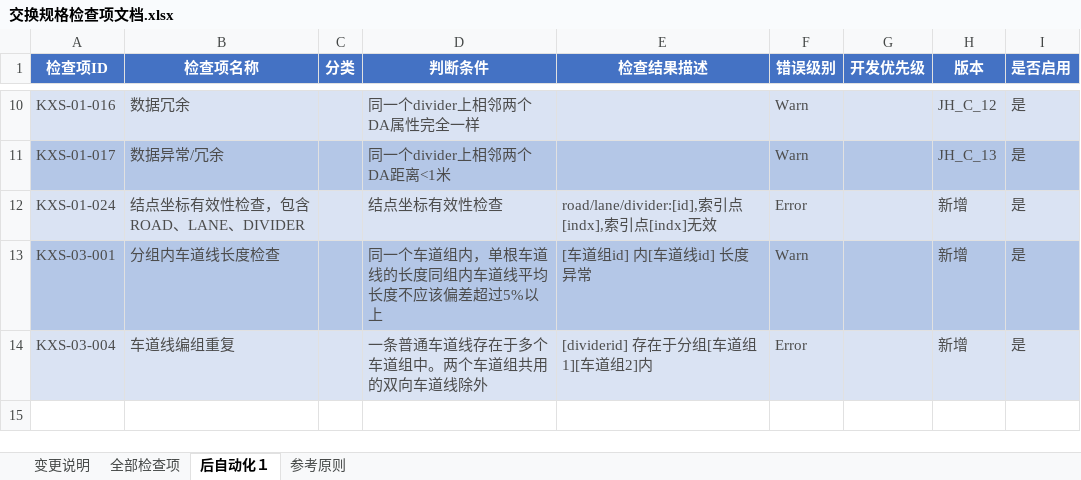
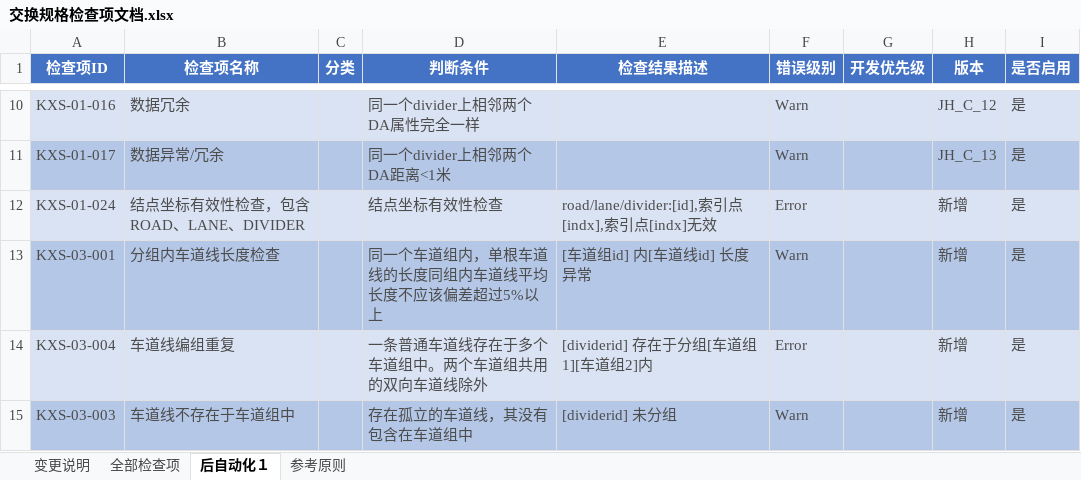
Before and after one commit to nevermore3/DataCheck, an Excel workbook: doc/交换规格检查项文档.xlsx, sheet 后自动化１, drawn as a sheet; only a part is shown, gaps mark what is left out; values as stored, in another font and other column widths than the file's, no borders; the diff names each change by its address in the sheet, - before the commit and + after, or states it on an @@ line.

Commit message:
修改文档

```diff
--- a/doc/交换规格检查项文档.xlsx (sheet 后自动化１)
+++ b/doc/交换规格检查项文档.xlsx (sheet 后自动化１)
+row 15: KXS-03-003 | 车道线不存在于车道组中 |  | 存在孤立的车道线，其没有包含在车道组中 | [dividerid] 未分组 | Warn |  | 新增 | 是
```
